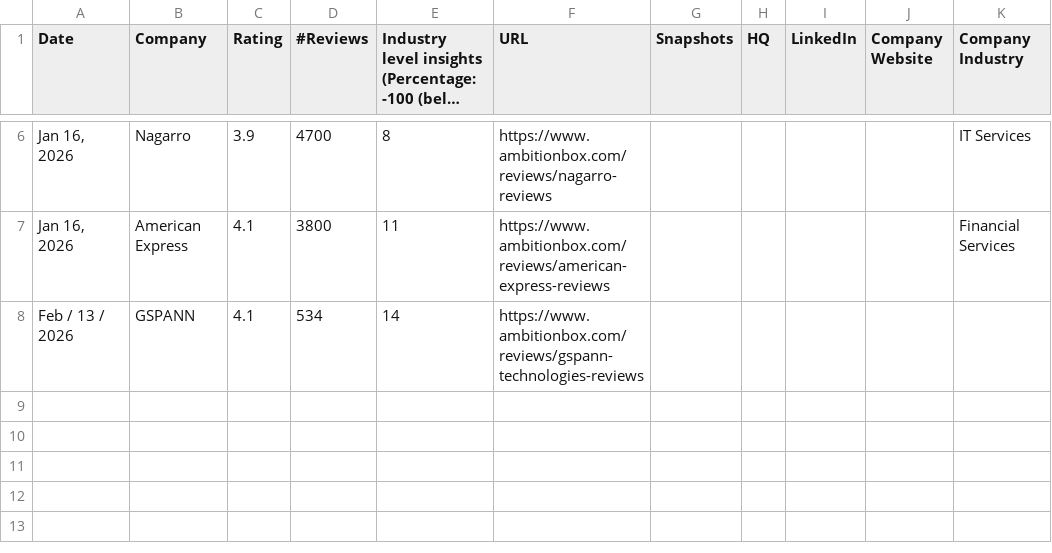
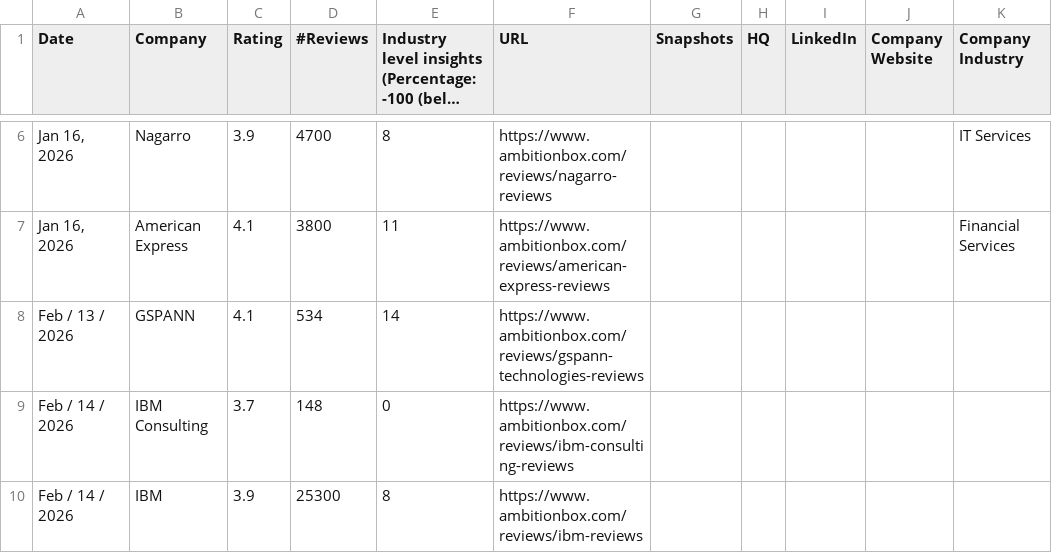
Before and after one commit to ashishjain1547/company_and_job_market_research, a CSV file: ratings_and_reviews_at_naukri_and_ambitionbox.csv, drawn as a sheet; only a part is shown, gaps mark what is left out; long unchanged cells end in …; the diff names each change by its address in the sheet, - before the commit and + after, or states it on an @@ line.

```diff
--- a/ratings_and_reviews_at_naukri_and_ambitionbox.csv
+++ b/ratings_and_reviews_at_naukri_and_ambitionbox.csv
+row 9: Feb / 14 / 2026 | IBM Consulting | 3.7 | 148 | 0 | https://www.ambitionbox.com/reviews/ibm-consulting-reviews
+row 10: Feb / 14 / 2026 | IBM | 3.9 | 25300 | 8 | https://www.ambitionbox.com/reviews/ibm-reviews
```
Also changed, not shown: 14 other files.
